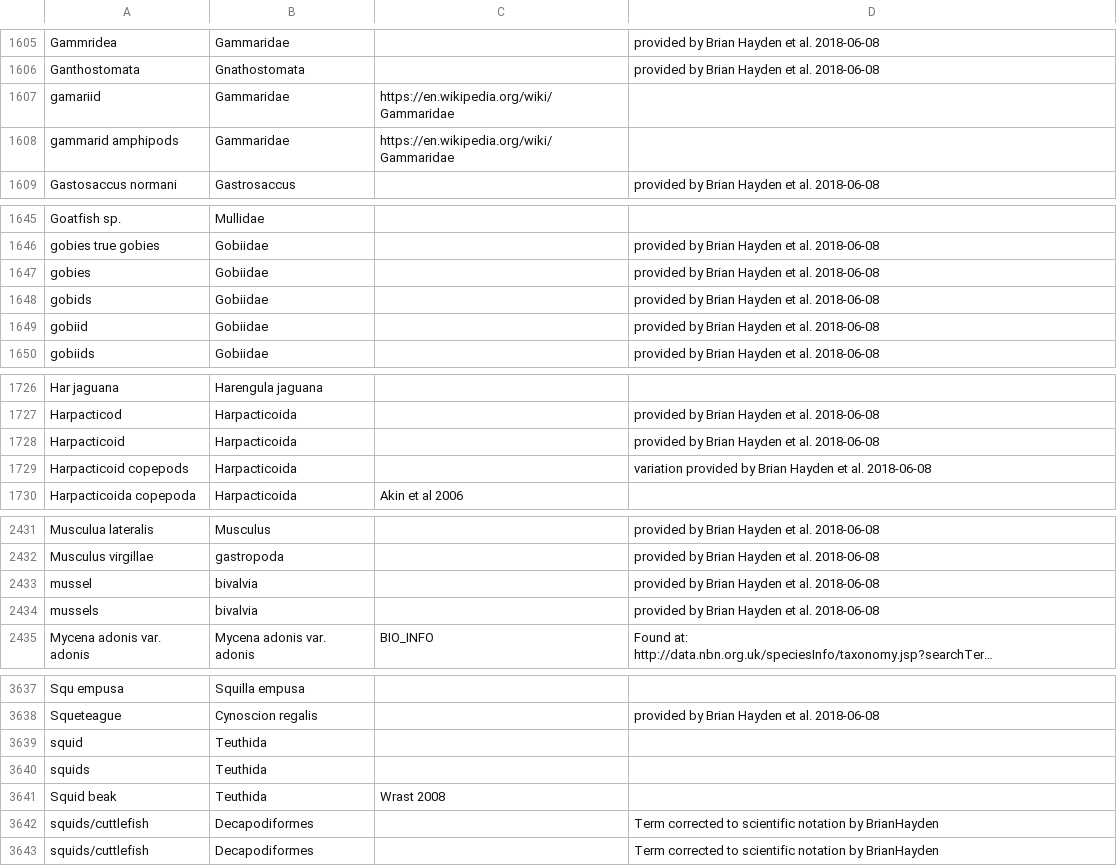
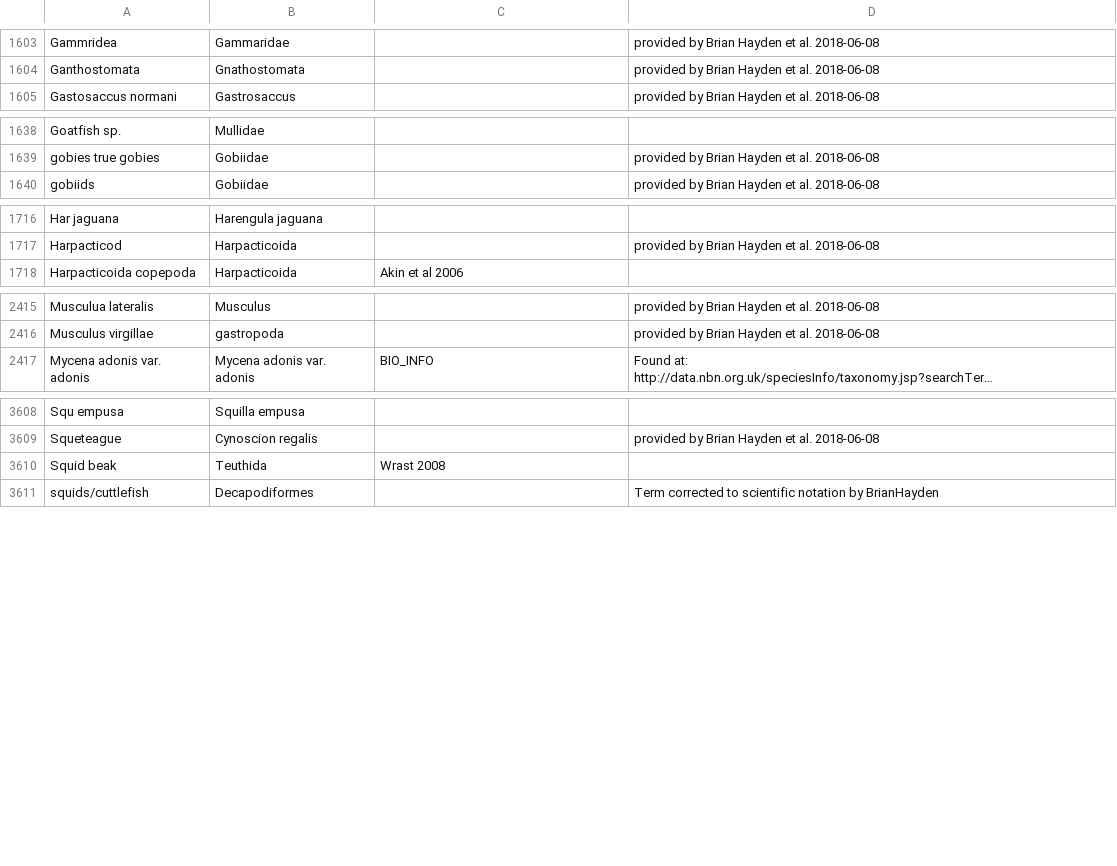
Before and after one commit to globalbioticinteractions/nomer, a CSV file: nomer-name-correct/src/main/resources/org/eol/globi/service/taxon-name-mapping.csv, drawn as a sheet; only a part is shown, gaps mark what is left out; long unchanged cells end in …; the diff covers the shown part only; the diff names each change by its address in the sheet, - before the commit and + after, or states it on an @@ line.

```diff
--- a/nomer-name-correct/src/main/resources/org/eol/globi/service/taxon-name-mapping.csv
+++ b/nomer-name-correct/src/main/resources/org/eol/globi/service/taxon-name-mapping.csv
-row 1607: gamariid | Gammaridae | https://en.wikipedia.org/wiki/Gammaridae
-row 1608: gammarid amphipods | Gammaridae | https://en.wikipedia.org/wiki/Gammaridae
-row 1647: gobies | Gobiidae |  | provided by Brian Hayden et al. 2018-06-08
-row 1648: gobids | Gobiidae |  | provided by Brian Hayden et al. 2018-06-08
-row 1649: gobiid | Gobiidae |  | provided by Brian Hayden et al. 2018-06-08
-row 1728: Harpacticoid | Harpacticoida |  | provided by Brian Hayden et al. 2018-06-08
-row 1729: Harpacticoid copepods | Harpacticoida |  | variation provided by Brian Hayden et al. 2018-06-08
-row 2433: mussel | bivalvia |  | provided by Brian Hayden et al. 2018-06-08
-row 2434: mussels | bivalvia |  | provided by Brian Hayden et al. 2018-06-08
-row 3639: squid | Teuthida
-row 3640: squids | Teuthida
-row 3642: squids/cuttlefish | Decapodiformes |  | Term corrected to scientific notation by BrianHayden
```
Also changed, not shown: 20 removed rows and 1 edited cell elsewhere in this file, nomer-name-correct/src/main/resources/org/eol/globi/service/non-taxa-words.tsv, 5 other files.
